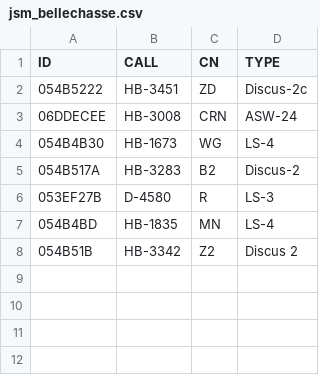
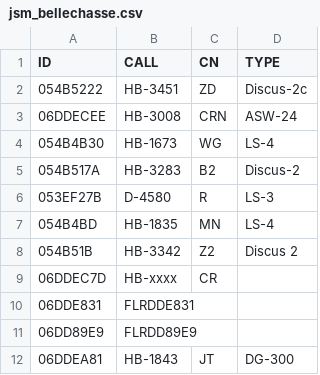
Before and after one commit to BeatScherrer/Segelfluggruppe-Dittingen, a CSV file: OGN/Groups/jsm_bellechasse.csv, drawn as a sheet; the diff names each change by its address in the sheet, - before the commit and + after, or states it on an @@ line.

Commit message:
Update jsm_bellechasse.csv

```diff
--- a/OGN/Groups/jsm_bellechasse.csv
+++ b/OGN/Groups/jsm_bellechasse.csv
+row 9: 06DDEC7D | HB-xxxx | CR
+row 10: 06DDE831 | FLRDDE831
+row 11: 06DD89E9 | FLRDD89E9
+row 12: 06DDEA81 | HB-1843 | JT | DG-300
```
